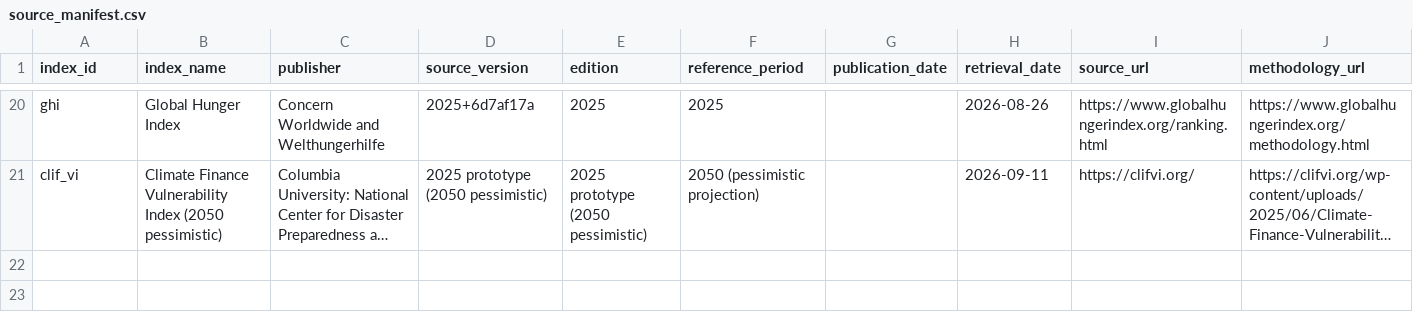
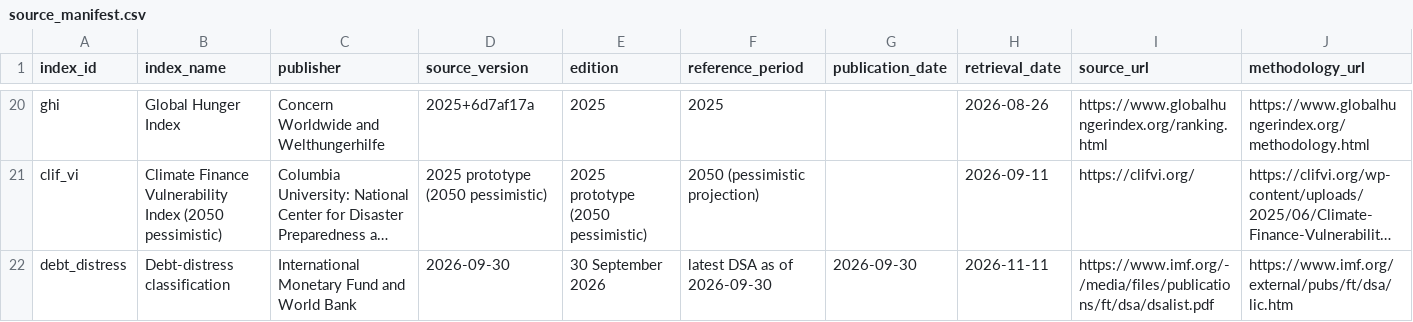
Before and after one commit to humaniverse/globalvuln, a CSV file: data-raw/approved/source_manifest.csv, drawn as a sheet; only a part is shown, gaps mark what is left out; long unchanged cells end in …; rows hold the shown columns only; the diff names each change by its address in the sheet, - before the commit and + after, or states it on an @@ line.

Commit message:
Update debt distress data

```diff
--- a/data-raw/approved/source_manifest.csv
+++ b/data-raw/approved/source_manifest.csv
+row 22: debt_distress | Debt-distress classification | International Monetary Fund and World Bank | 2026-09-30 | 30 September 2026 | latest DSA as of 2026-09-30 | 2026-09-30 | 2026-11-11 | https://www.imf.org/-/media/files/publications/ft/dsa/dsalist.pdf | https://www.imf.org/external/pubs/ft/dsa/lic.htm
```
Also changed, not shown: inst/extdata/source_manifest.csv, 13 other files.
